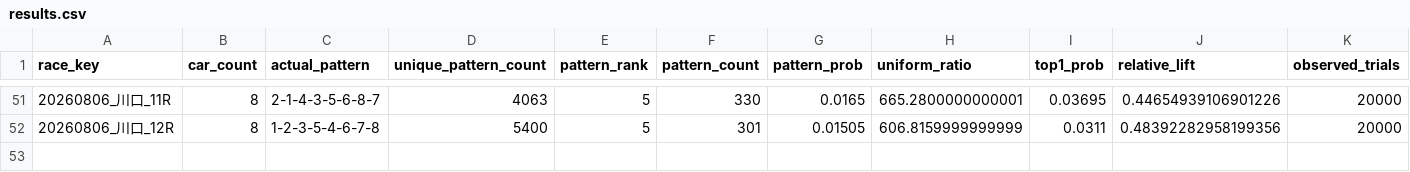
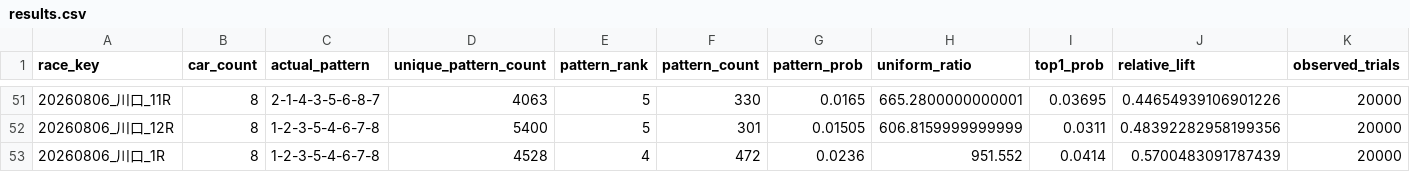
Before and after one commit to memememe0110/AutoRaceAI, a CSV file: validation/ver330a_lap1/lap1_run1/results.csv, drawn as a sheet; only a part is shown, gaps mark what is left out; rows hold the shown columns only; the diff names each change by its address in the sheet, - before the commit and + after, or states it on an @@ line.

```diff
--- a/validation/ver330a_lap1/lap1_run1/results.csv
+++ b/validation/ver330a_lap1/lap1_run1/results.csv
+row 53: 20260806_川口_1R | 8 | 1-2-3-5-4-6-7-8 | 4528 | 4 | 472 | 0.0236 | 951.552 | 0.0414 | 0.5700483091787439 | 20000
```
Also changed, not shown: 1 other file.
